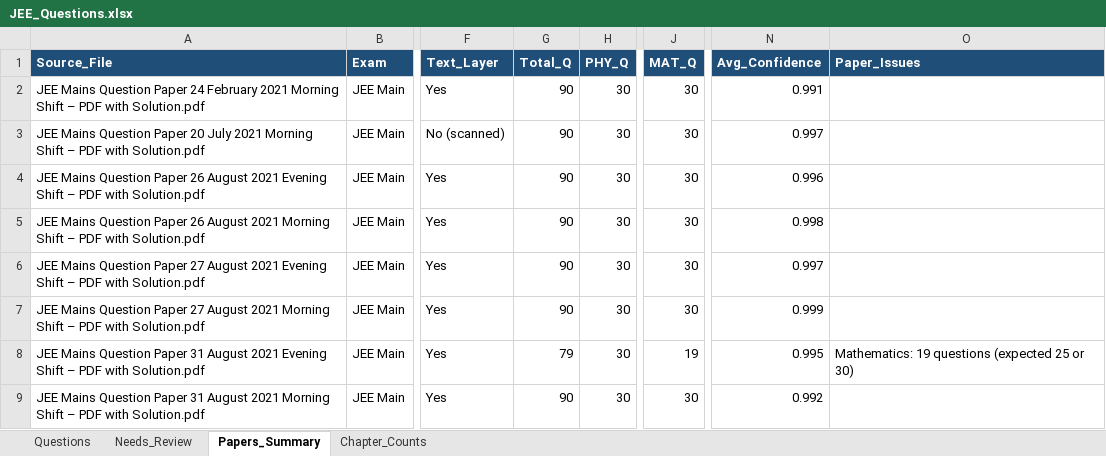
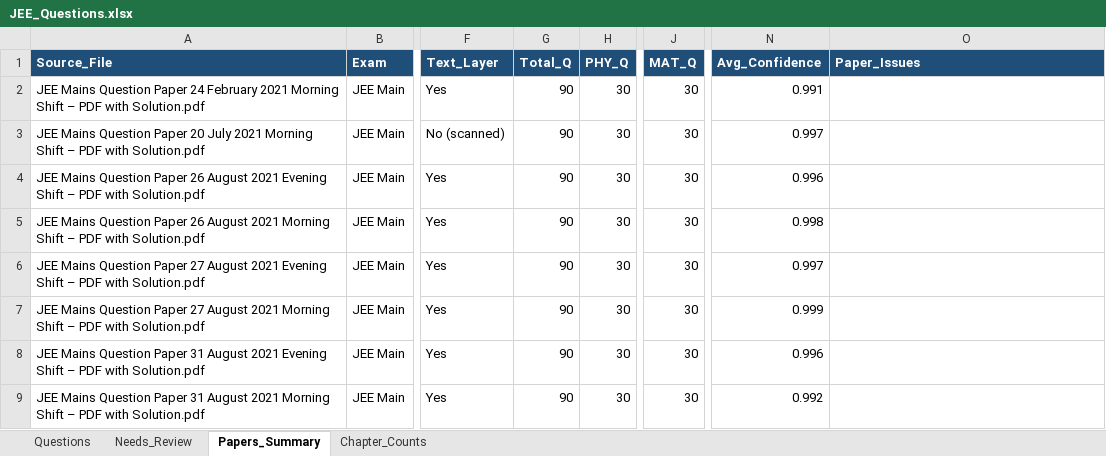
Before and after one commit to RohitBopche/IIT-JEE, an Excel workbook: output/JEE_Questions.xlsx, sheet Papers_Summary, drawn as a sheet; only a part is shown, gaps mark what is left out; values as stored, in another font and other column widths than the file's, no borders; the diff names each change by its address in the sheet, - before the commit and + after, or states it on an @@ line.

```diff
--- a/output/JEE_Questions.xlsx (sheet Papers_Summary)
+++ b/output/JEE_Questions.xlsx (sheet Papers_Summary)
-G8 (Total_Q): 79
+G8 (Total_Q): 90
-J8 (MAT_Q): 19
+J8 (MAT_Q): 30
-N8 (Avg_Confidence): 0.995
+N8 (Avg_Confidence): 0.996
-O8 (Paper_Issues): Mathematics: 19 questions (expected 25 or 30)
+O8 (Paper_Issues): (empty)
```
Also changed, not shown: sheet Questions, sheet Chapter_Counts, 3 other files.
